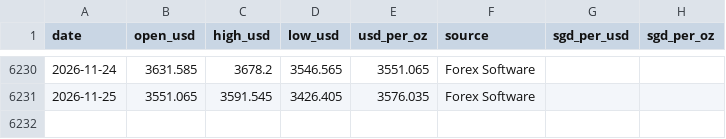
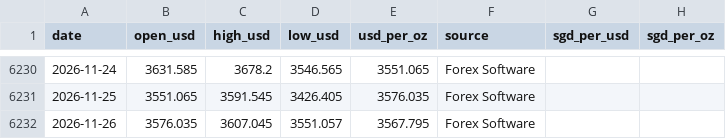
Before and after one commit to notwins/market-intelligence-hub, a CSV file: site/data/metals/xau-spot.csv, drawn as a sheet; only a part is shown, gaps mark what is left out; the diff names each change by its address in the sheet, - before the commit and + after, or states it on an @@ line.

```diff
--- a/site/data/metals/xau-spot.csv
+++ b/site/data/metals/xau-spot.csv
+row 6232: 2026-11-26 | 3576.035 | 3607.045 | 3551.057 | 3567.795 | Forex Software
```
Also changed, not shown: site/data/metals/gld.csv.
